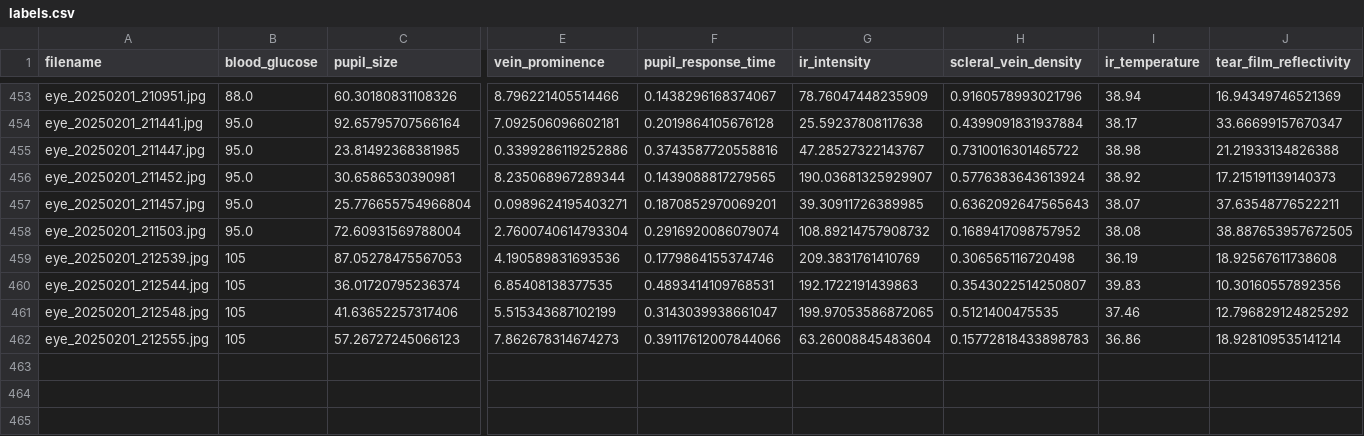
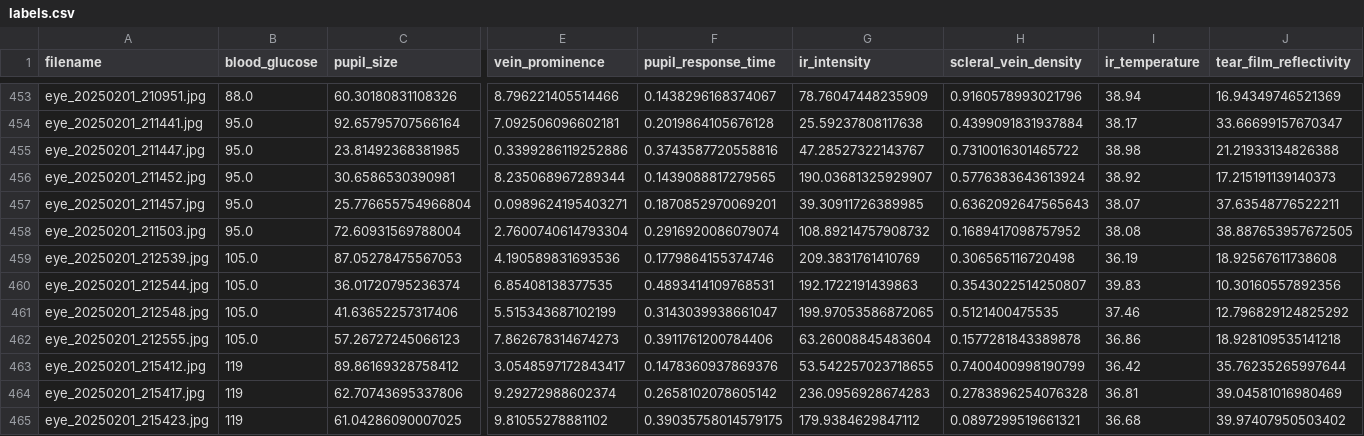
Before and after one commit to jtb21091/EyeBloodGlucose, a CSV file: eye_glucose_data/labels.csv, drawn as a sheet; only a part is shown, gaps mark what is left out; rows hold the shown columns only; the diff names each change by its address in the sheet, - before the commit and + after, or states it on an @@ line.

Commit message:
add

```diff
--- a/eye_glucose_data/labels.csv
+++ b/eye_glucose_data/labels.csv
-B459:B462 (blood_glucose): 105
+B459:B462 (blood_glucose): 105.0
-F462 (pupil_response_time): 0.39117612007844066
+F462 (pupil_response_time): 0.3911761200784406
-H462 (scleral_vein_density): 0.15772818433898783
+H462 (scleral_vein_density): 0.1577281843389878
-J462 (tear_film_reflectivity): 18.928109535141214
+J462 (tear_film_reflectivity): 18.928109535141218
+row 463: eye_20250201_215412.jpg | 119 | 89.86169328758412 | 3.0548597172843417 | 0.1478360937869376 | 53.542257023718655 | 0.7400400998190799 | 36.42 | 35.76235265997644
+row 464: eye_20250201_215417.jpg | 119 | 62.70743695337806 | 9.29272988602374 | 0.2658102078605142 | 236.0956928674283 | 0.2783896254076328 | 36.81 | 39.04581016980469
+row 465: eye_20250201_215423.jpg | 119 | 61.04286090007025 | 9.81055278881102 | 0.39035758014579175 | 179.9384629847112 | 0.0897299519661321 | 36.68 | 39.97407950503402
```
